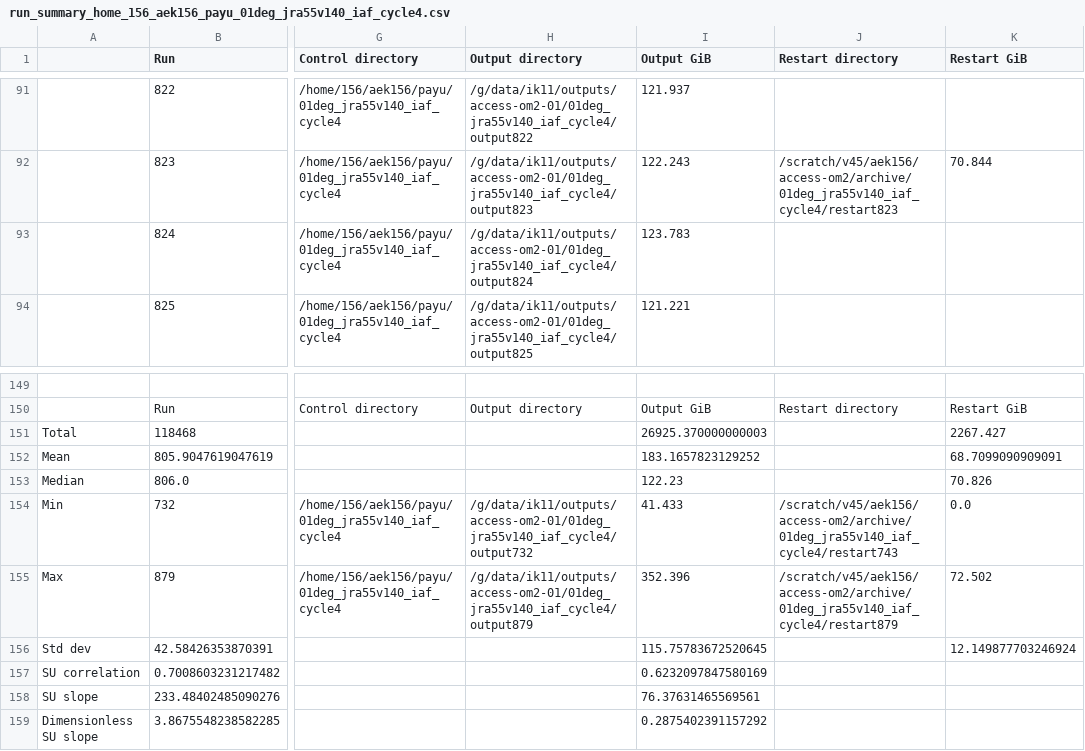
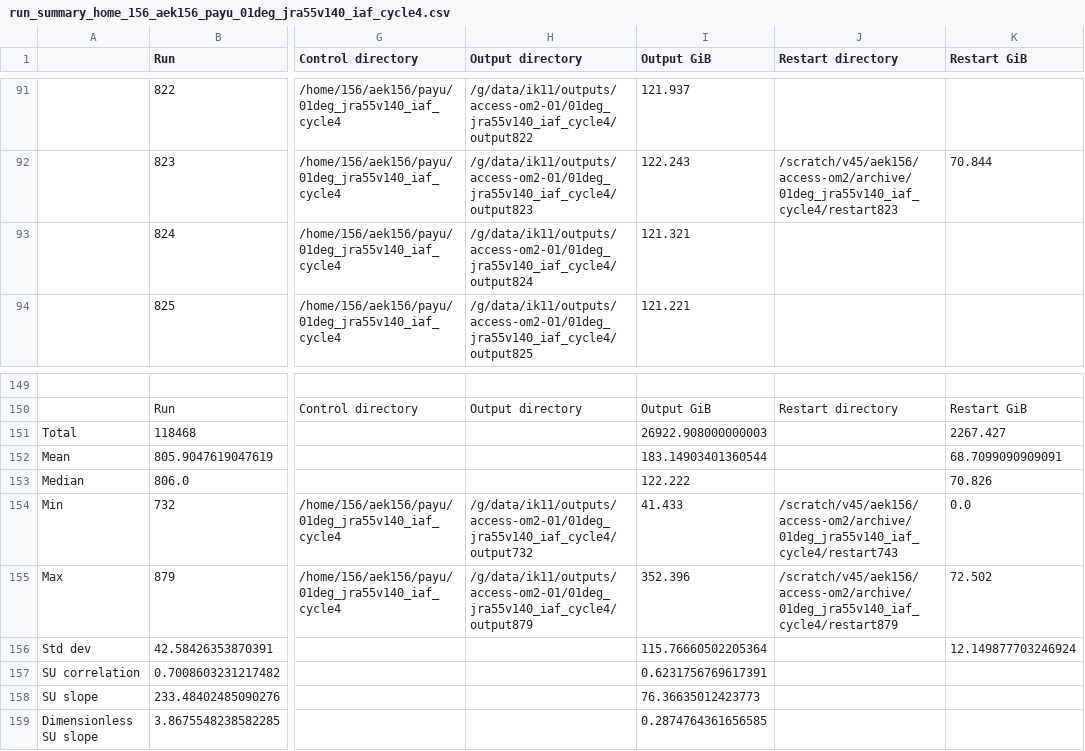
Before and after one commit to COSIMA/01deg_jra55_iaf, a CSV file: run_summary_home_156_aek156_payu_01deg_jra55v140_iaf_cycle4.csv, drawn as a sheet; only a part is shown, gaps mark what is left out; the diff names each change by its address in the sheet, - before the commit and + after, or states it on an @@ line.

Commit message:
update run summary

```diff
--- a/run_summary_home_156_aek156_payu_01deg_jra55v140_iaf_cycle4.csv
+++ b/run_summary_home_156_aek156_payu_01deg_jra55v140_iaf_cycle4.csv
-I93 (Output GiB): 123.783
+I93 (Output GiB): 121.321
-I151 (Output GiB): 26925.370000000003
+I151 (Output GiB): 26922.908000000003
-I152 (Output GiB): 183.1657823129252
+I152 (Output GiB): 183.14903401360544
-I153 (Output GiB): 122.23
+I153 (Output GiB): 122.222
-I156 (Output GiB): 115.75783672520645
+I156 (Output GiB): 115.76660502205364
-I157 (Output GiB): 0.6232097847580169
+I157 (Output GiB): 0.6231756769617391
-I158 (Output GiB): 76.37631465569561
+I158 (Output GiB): 76.36635012423773
-I159 (Output GiB): 0.2875402391157292
+I159 (Output GiB): 0.2874764361656585
```
